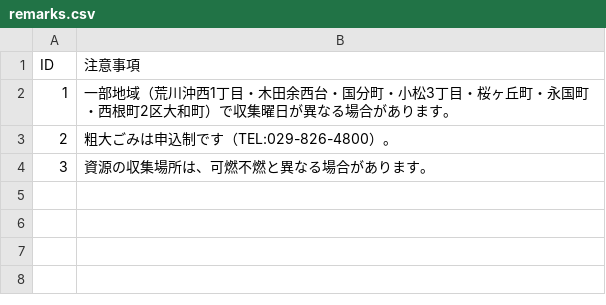
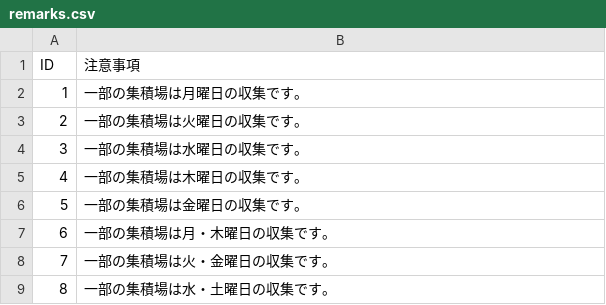
Before and after one commit to MilkRich/5374, a CSV file: data/remarks.csv, drawn as a sheet.

Commit message:
Update remarks.csv
adjust data

```diff
--- a/data/remarks.csv
+++ b/data/remarks.csv
@@ -1,4 +1,9 @@
 ID,注意事項
-1,一部地域（荒川沖西1丁目・木田余西台・国分町・小松3丁目・桜ヶ丘町・永国町・西根町2区大和町）で収集曜日が異なる場合があります。
-2,粗大ごみは申込制です（TEL:029-826-4800）。
-3,資源の収集場所は、可燃不燃と異なる場合があります。
+1,一部の集積場は月曜日の収集です。
+2,一部の集積場は火曜日の収集です。
+3,一部の集積場は水曜日の収集です。
+4,一部の集積場は木曜日の収集です。
+5,一部の集積場は金曜日の収集です。
+6,一部の集積場は月・木曜日の収集です。
+7,一部の集積場は火・金曜日の収集です。
+8,一部の集積場は水・土曜日の収集です。
```
